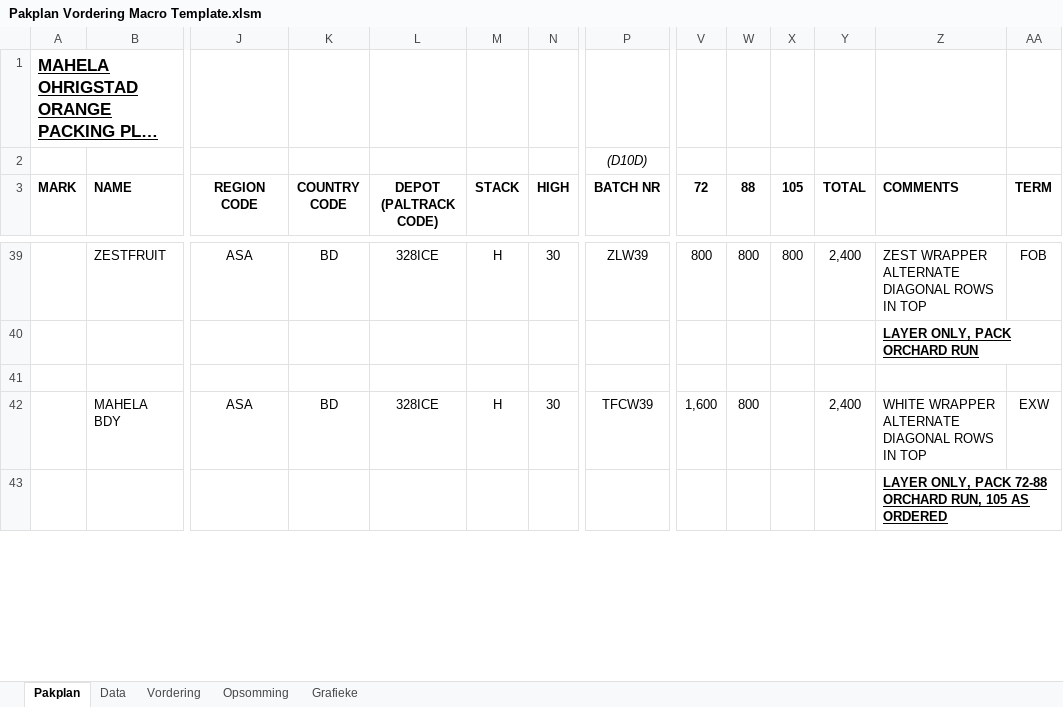
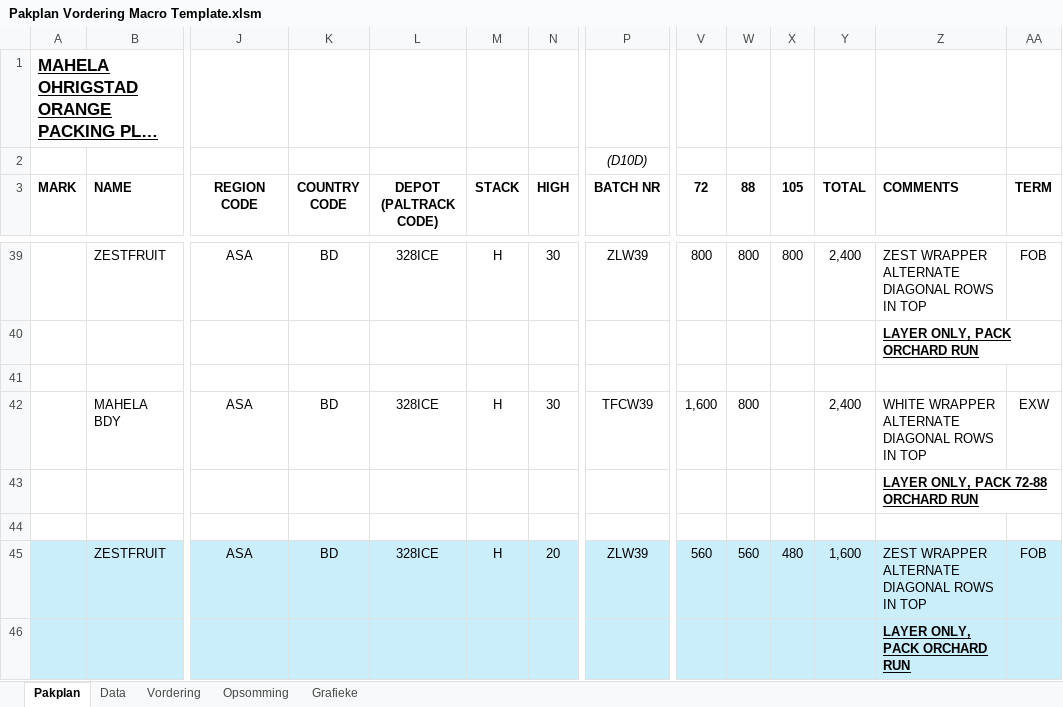
Before and after one commit to MonopoLoid/Pakplan_Vordering, an Excel workbook: Pakplan Vordering Macro Template.xlsm, sheet Pakplan, drawn as a sheet; only a part is shown, gaps mark what is left out; long unchanged cells end in …; values as stored, in another font and other column widths than the file's, no borders; rows hold the shown columns only; the diff covers the shown part only; the diff names each change by its address in the sheet, - before the commit and + after, or states it on an @@ line.

```diff
--- a/Pakplan Vordering Macro Template.xlsm (sheet Pakplan)
+++ b/Pakplan Vordering Macro Template.xlsm (sheet Pakplan)
-Z43 (COMMENTS): LAYER ONLY, PACK 72-88 ORCHARD RUN, 105 AS ORDERED
+Z43 (COMMENTS): LAYER ONLY, PACK 72-88 ORCHARD RUN
+row 44: (empty)
+row 45:  | ZESTFRUIT | ASA | BD | 328ICE | H | 20 | ZLW39 | 560 | 560 | 480 | 1,600 | ZEST WRAPPER ALTERNATE DIAGONAL ROWS IN TOP | FOB
+row 46:  |  |  |  |  |  |  |  |  |  |  |  | LAYER ONLY, PACK ORCHARD RUN
```
Also changed, not shown: 7 added rows, 2 removed rows, 11 edited cells and cell formats elsewhere in this sheet, sheet Data, sheet Vordering, sheet Opsomming, formulas that keep their value, charts or pictures, 1 other file.
